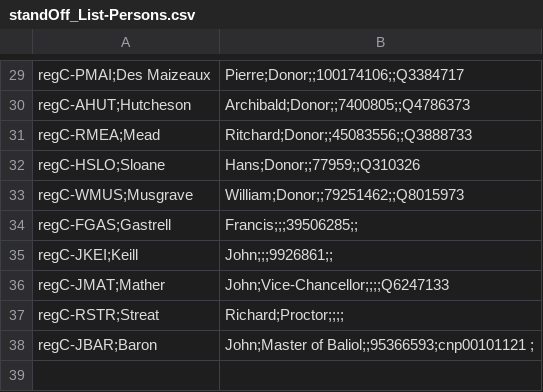
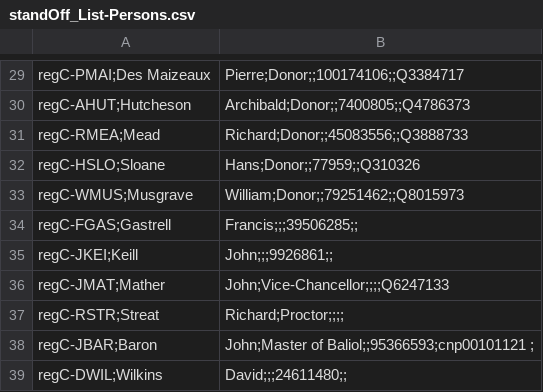
Before and after one commit to r0man-ist/regC, a CSV file: standOff_List-Persons.csv, drawn as a sheet; only a part is shown, gaps mark what is left out.

```diff
--- a/standOff_List-Persons.csv
+++ b/standOff_List-Persons.csv
@@ -30,3 +30,3 @@ regC-PMAI;Des Maizeaux, Pierre;Donor;;100174106;;Q3384717
 regC-AHUT;Hutcheson, Archibald;Donor;;7400805;;Q4786373
-regC-RMEA;Mead, Ritchard;Donor;;45083556;;Q3888733
+regC-RMEA;Mead, Richard;Donor;;45083556;;Q3888733
 regC-HSLO;Sloane, Hans;Donor;;77959;;Q310326
@@ -38 +38,2 @@ regC-RSTR;Streat, Richard;Proctor;;;;
 regC-JBAR;Baron, John;Master of Baliol;;95366593;cnp00101121 ;
+regC-DWIL;Wilkins, David;;;24611480;;
```
Also changed, not shown: 5 other files.
